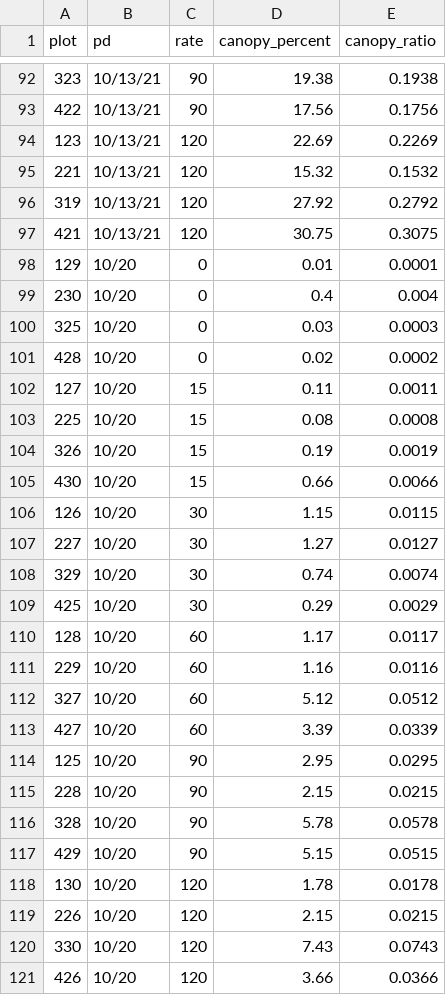
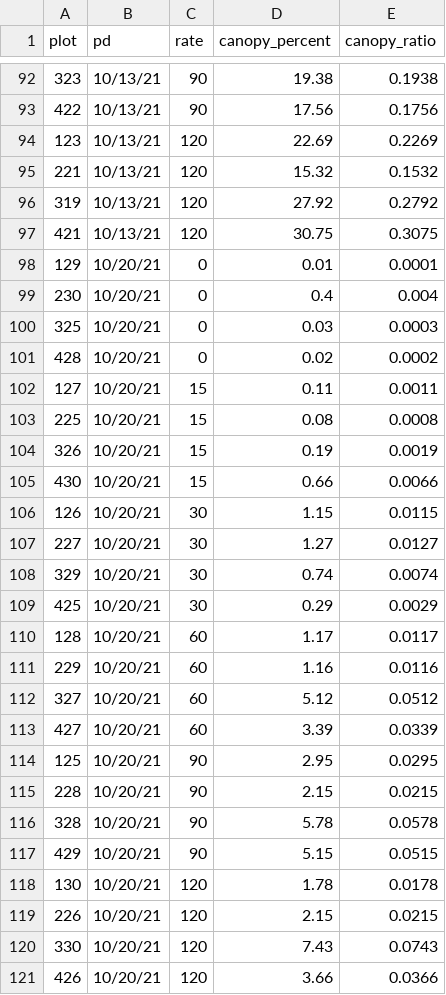
Before and after one commit to lew5444/NECCC-Joint-Research-21-22, a CSV file: NECCC-VT-Canopeo-R.csv, drawn as a sheet; only a part is shown, gaps mark what is left out.

Commit message:
Add files via upload

```diff
--- a/NECCC-VT-Canopeo-R.csv
+++ b/NECCC-VT-Canopeo-R.csv
@@ -97,25 +97,25 @@
 421,10/13/21,120,30.75,0.3075
-129,10/20,0,0.01,0.0001
-230,10/20,0,0.4,0.004
-325,10/20,0,0.03,0.0003
-428,10/20,0,0.02,0.0002
-127,10/20,15,0.11,0.0011
-225,10/20,15,0.08,0.0008
-326,10/20,15,0.19,0.0019
-430,10/20,15,0.66,0.0066
-126,10/20,30,1.15,0.0115
-227,10/20,30,1.27,0.0127
-329,10/20,30,0.74,0.0074
-425,10/20,30,0.29,0.0029
-128,10/20,60,1.17,0.0117
-229,10/20,60,1.16,0.0116
-327,10/20,60,5.12,0.0512
-427,10/20,60,3.39,0.0339
-125,10/20,90,2.95,0.0295
-228,10/20,90,2.15,0.0215
-328,10/20,90,5.78,0.0578
-429,10/20,90,5.15,0.0515
-130,10/20,120,1.78,0.0178
-226,10/20,120,2.15,0.0215
-330,10/20,120,7.43,0.0743
-426,10/20,120,3.66,0.0366
+129,10/20/21,0,0.01,0.0001
+230,10/20/21,0,0.4,0.004
+325,10/20/21,0,0.03,0.0003
+428,10/20/21,0,0.02,0.0002
+127,10/20/21,15,0.11,0.0011
+225,10/20/21,15,0.08,0.0008
+326,10/20/21,15,0.19,0.0019
+430,10/20/21,15,0.66,0.0066
+126,10/20/21,30,1.15,0.0115
+227,10/20/21,30,1.27,0.0127
+329,10/20/21,30,0.74,0.0074
+425,10/20/21,30,0.29,0.0029
+128,10/20/21,60,1.17,0.0117
+229,10/20/21,60,1.16,0.0116
+327,10/20/21,60,5.12,0.0512
+427,10/20/21,60,3.39,0.0339
+125,10/20/21,90,2.95,0.0295
+228,10/20/21,90,2.15,0.0215
+328,10/20/21,90,5.78,0.0578
+429,10/20/21,90,5.15,0.0515
+130,10/20/21,120,1.78,0.0178
+226,10/20/21,120,2.15,0.0215
+330,10/20/21,120,7.43,0.0743
+426,10/20/21,120,3.66,0.0366
```
